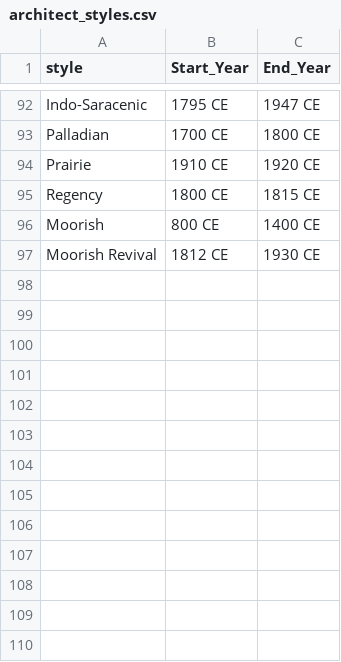
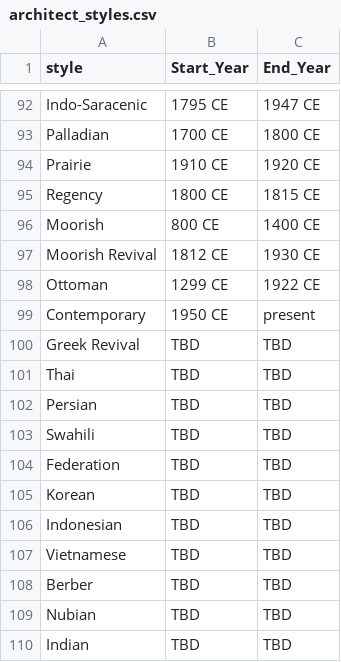
Before and after one commit to AI4SC/archi-guesser, a CSV file: architect_styles.csv, drawn as a sheet; only a part is shown, gaps mark what is left out; the diff names each change by its address in the sheet, - before the commit and + after, or states it on an @@ line.

Commit message:
Update architect_styles.csv

```diff
--- a/architect_styles.csv
+++ b/architect_styles.csv
+row 98: Ottoman | 1299 CE | 1922 CE
+row 99: Contemporary | 1950 CE | present
+row 100: Greek Revival | TBD | TBD
+row 101: Thai | TBD | TBD
+row 102: Persian | TBD | TBD
+row 103: Swahili | TBD | TBD
+row 104: Federation | TBD | TBD
+row 105: Korean | TBD | TBD
+row 106: Indonesian | TBD | TBD
+row 107: Vietnamese | TBD | TBD
+row 108: Berber | TBD | TBD
+row 109: Nubian | TBD | TBD
+row 110: Indian | TBD | TBD
```
